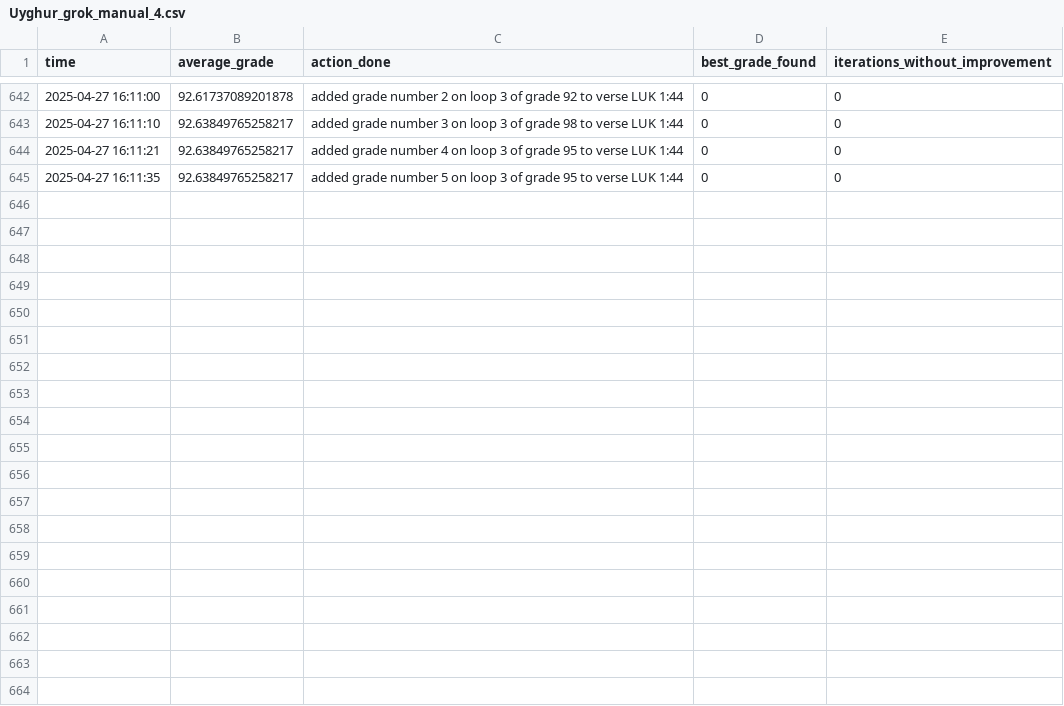
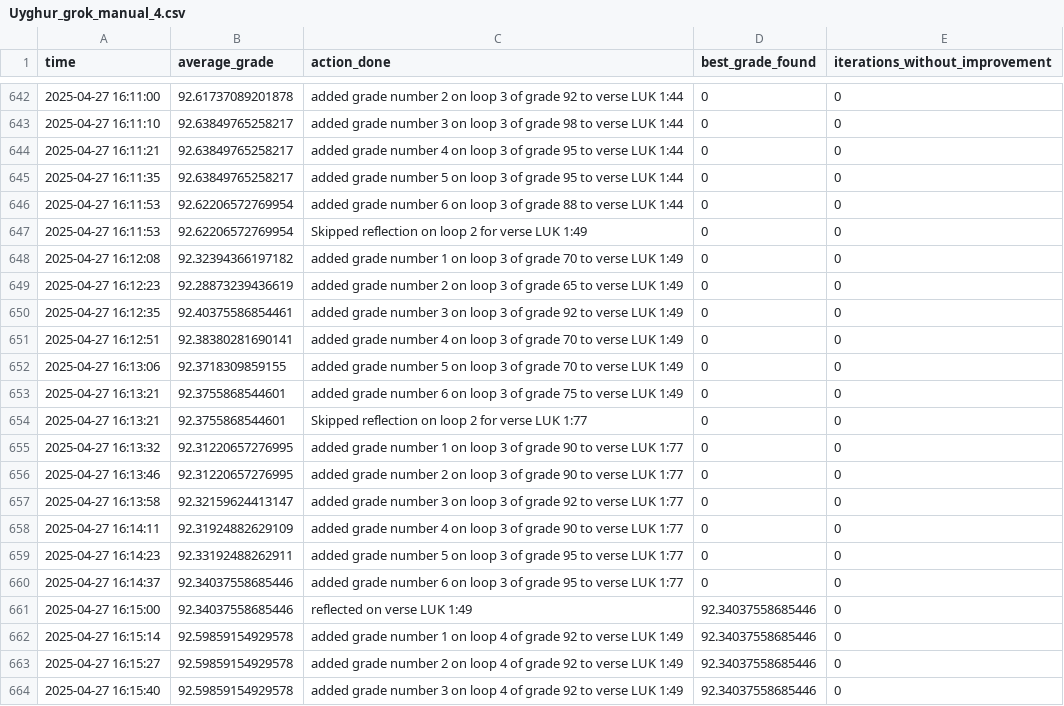
Before and after one commit to JEdward7777/ScriptureReflection, a CSV file: output/Uyghur_grok_manual_4.csv, drawn as a sheet; only a part is shown, gaps mark what is left out; the diff covers the shown part only.

Commit message:
Finished LUK 1 in Uyghur_grok_manual_4

```diff
--- a/output/Uyghur_grok_manual_4.csv
+++ b/output/Uyghur_grok_manual_4.csv
@@ -645 +645,20 @@ time,average_grade,action_done,best_grade_found,iterations_without_improvement
 2025-04-27 16:11:35,92.63849765258217,added grade number 5 on loop 3 of grade 95 to verse LUK 1:44,0,0
+2025-04-27 16:11:53,92.62206572769954,added grade number 6 on loop 3 of grade 88 to verse LUK 1:44,0,0
+2025-04-27 16:11:53,92.62206572769954,Skipped reflection on loop 2 for verse LUK 1:49,0,0
+2025-04-27 16:12:08,92.32394366197182,added grade number 1 on loop 3 of grade 70 to verse LUK 1:49,0,0
+2025-04-27 16:12:23,92.28873239436619,added grade number 2 on loop 3 of grade 65 to verse LUK 1:49,0,0
+2025-04-27 16:12:35,92.40375586854461,added grade number 3 on loop 3 of grade 92 to verse LUK 1:49,0,0
+2025-04-27 16:12:51,92.38380281690141,added grade number 4 on loop 3 of grade 70 to verse LUK 1:49,0,0
+2025-04-27 16:13:06,92.3718309859155,added grade number 5 on loop 3 of grade 70 to verse LUK 1:49,0,0
+2025-04-27 16:13:21,92.3755868544601,added grade number 6 on loop 3 of grade 75 to verse LUK 1:49,0,0
+2025-04-27 16:13:21,92.3755868544601,Skipped reflection on loop 2 for verse LUK 1:77,0,0
+2025-04-27 16:13:32,92.31220657276995,added grade number 1 on loop 3 of grade 90 to verse LUK 1:77,0,0
+2025-04-27 16:13:46,92.31220657276995,added grade number 2 on loop 3 of grade 90 to verse LUK 1:77,0,0
+2025-04-27 16:13:58,92.32159624413147,added grade number 3 on loop 3 of grade 92 to verse LUK 1:77,0,0
+2025-04-27 16:14:11,92.31924882629109,added grade number 4 on loop 3 of grade 90 to verse LUK 1:77,0,0
+2025-04-27 16:14:23,92.33192488262911,added grade number 5 on loop 3 of grade 95 to verse LUK 1:77,0,0
+2025-04-27 16:14:37,92.34037558685446,added grade number 6 on loop 3 of grade 95 to verse LUK 1:77,0,0
+2025-04-27 16:15:00,92.34037558685446,reflected on verse LUK 1:49,92.34037558685446,0
+2025-04-27 16:15:14,92.59859154929578,added grade number 1 on loop 4 of grade 92 to verse LUK 1:49,92.34037558685446,0
+2025-04-27 16:15:27,92.59859154929578,added grade number 2 on loop 4 of grade 92 to verse LUK 1:49,92.34037558685446,0
+2025-04-27 16:15:40,92.59859154929578,added grade number 3 on loop 4 of grade 92 to verse LUK 1:49,92.34037558685446,0
```
Also changed, not shown: 11 added rows elsewhere in this file, 2 other files.
